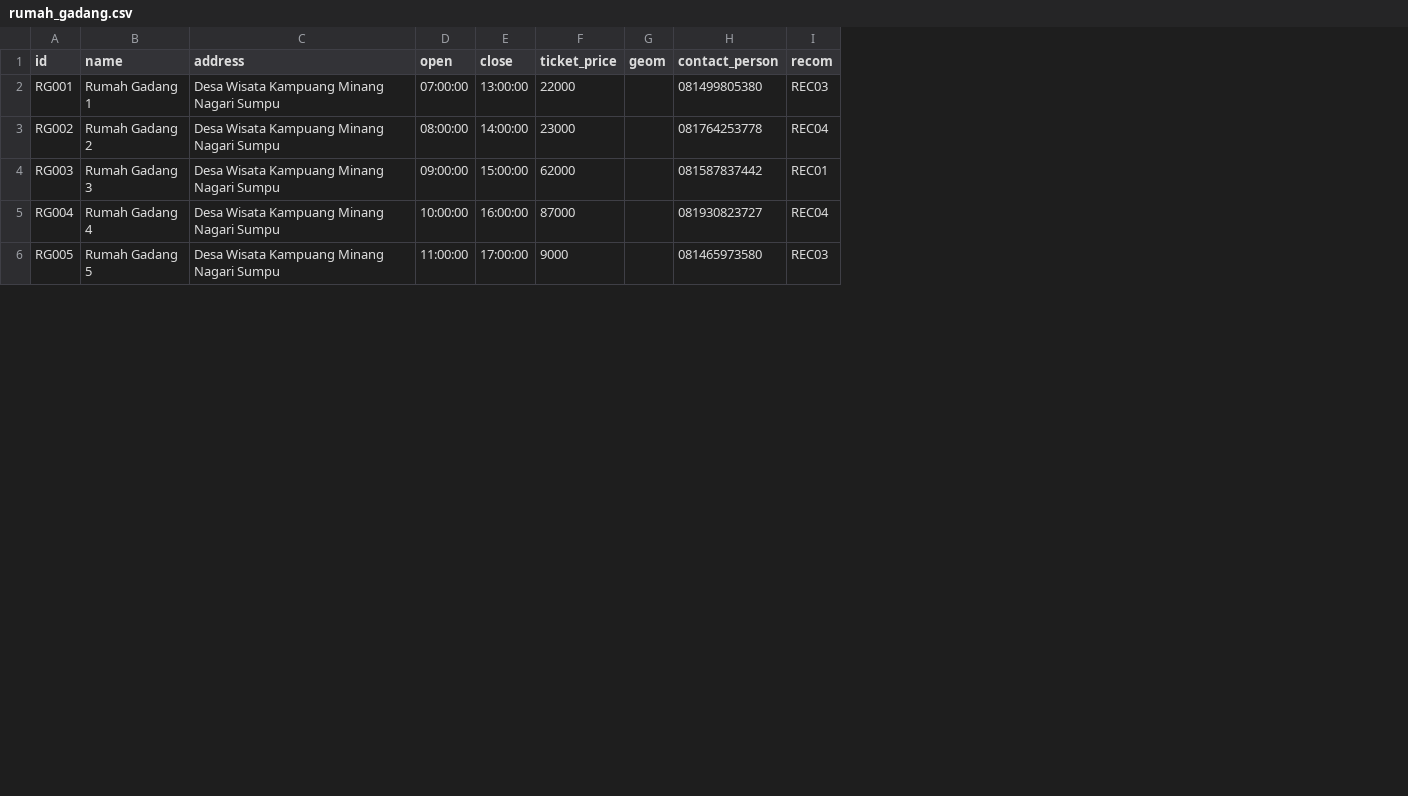
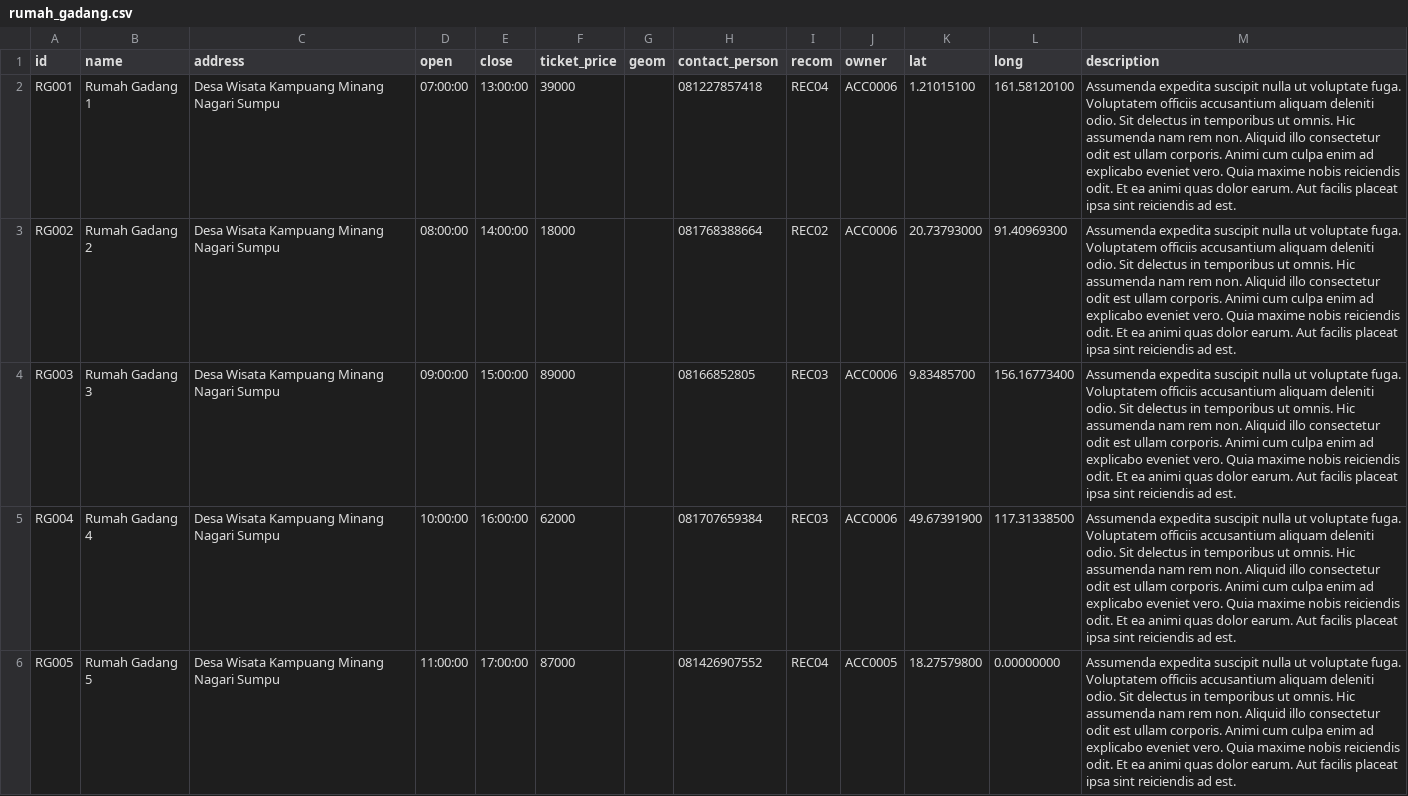
Before and after one commit to j03hanafi/desa-wisata-sumpu, a CSV file: writable/seeds/rumah_gadang.csv, drawn as a sheet; only a part is shown; the diff covers the shown part only; the diff names each change by its address in the sheet, - before the commit and + after, or states it on an @@ line.

```diff
--- a/writable/seeds/rumah_gadang.csv
+++ b/writable/seeds/rumah_gadang.csv
+column J (owner), rows 2-6: ACC0006 | ACC0006 | ACC0006 | ACC0006 | ACC0005
+column K (lat), rows 2-6: 1.21015100 | 20.73793000 | 9.83485700 | 49.67391900 | 18.27579800
+column L (long), rows 2-6: 161.58120100 | 91.40969300 | 156.16773400 | 117.31338500 | 0.00000000
+column M (description), rows 2-6: all Assumenda expedita suscipit nulla ut voluptate fuga. Voluptatem officiis accusantium aliquam deleniti odio. Sit delectus in temporibus ut omnis. Hic assumenda nam rem non. Aliquid illo consectetur odit est ullam corporis. Animi cum culpa enim ad explicabo eveniet vero. Quia maxime nobis reiciendis odit. Et ea animi quas dolor earum. Aut facilis placeat ipsa sint reiciendis ad est.
-F2 (ticket_price): 22000
+F2 (ticket_price): 39000
-H2 (contact_person): 081499805380
+H2 (contact_person): 081227857418
-I2 (recom): REC03
+I2 (recom): REC04
-F3 (ticket_price): 23000
+F3 (ticket_price): 18000
-H3 (contact_person): 081764253778
+H3 (contact_person): 081768388664
-I3 (recom): REC04
+I3 (recom): REC02
-F4 (ticket_price): 62000
+F4 (ticket_price): 89000
-H4 (contact_person): 081587837442
+H4 (contact_person): 08166852805
-I4 (recom): REC01
+I4 (recom): REC03
-F5 (ticket_price): 87000
+F5 (ticket_price): 62000
-H5 (contact_person): 081930823727
+H5 (contact_person): 081707659384
-I5 (recom): REC04
+I5 (recom): REC03
-F6 (ticket_price): 9000
+F6 (ticket_price): 87000
-H6 (contact_person): 081465973580
+H6 (contact_person): 081426907552
-I6 (recom): REC03
+I6 (recom): REC04
```
Also changed, not shown: 14 edited cells elsewhere in this file, writable/seeds/culinary_place.csv, writable/seeds/event.csv, 28 other files.
